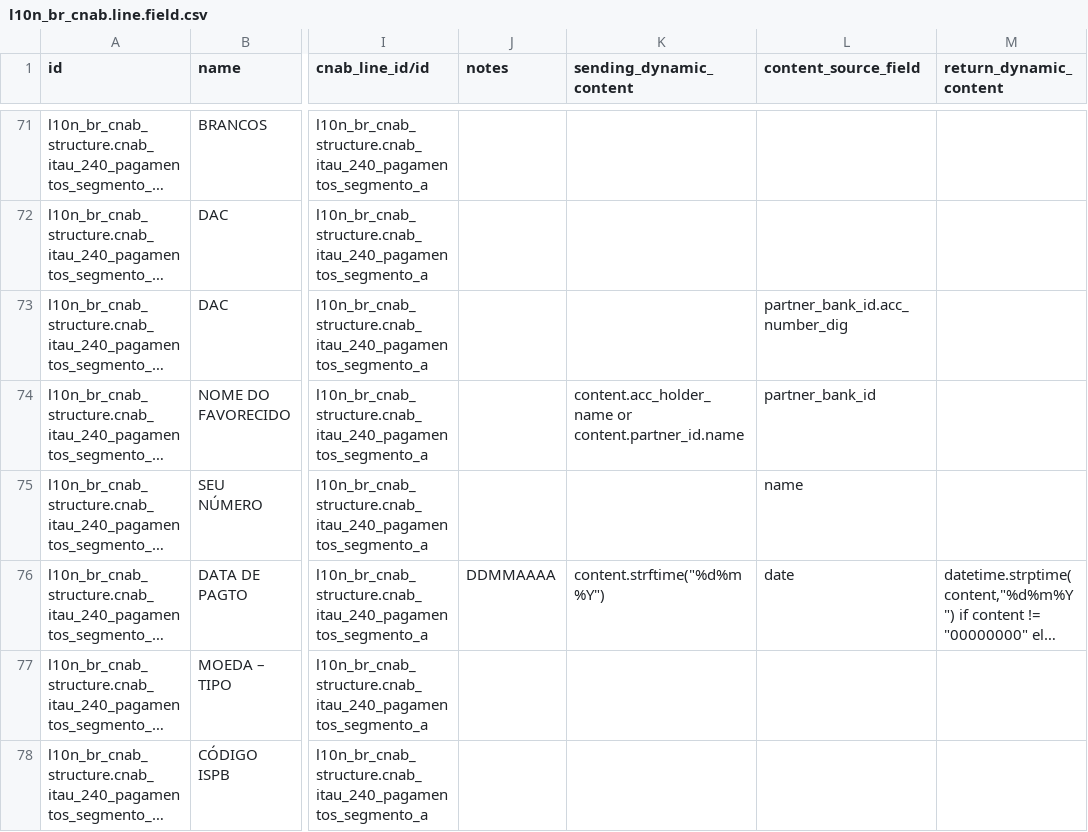
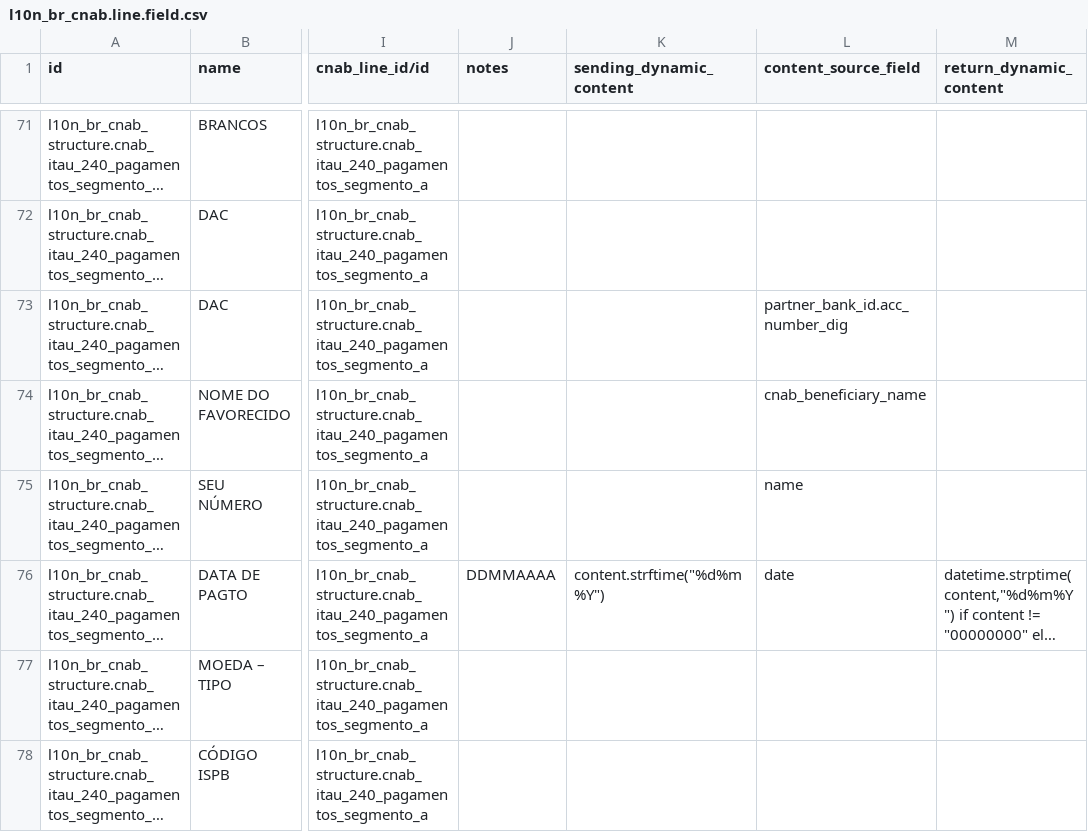
Before and after one commit to felipemotter/l10n-brazil, a CSV file: l10n_br_cnab_structure/data/l10n_br_cnab.line.field.csv, drawn as a sheet; only a part is shown, gaps mark what is left out; long unchanged cells end in …; the diff names each change by its address in the sheet, - before the commit and + after, or states it on an @@ line.

Commit message:
[FIX] l10n_br_cnab_strucute: add new field to fix cnab beneficiary name

```diff
--- a/l10n_br_cnab_structure/data/l10n_br_cnab.line.field.csv
+++ b/l10n_br_cnab_structure/data/l10n_br_cnab.line.field.csv
-K74 (sending_dynamic_content): content.acc_holder_name or content.partner_id.name
+K74 (sending_dynamic_content): (empty)
-L74 (content_source_field): partner_bank_id
+L74 (content_source_field): cnab_beneficiary_name
```
Also changed, not shown: 1 other file.
